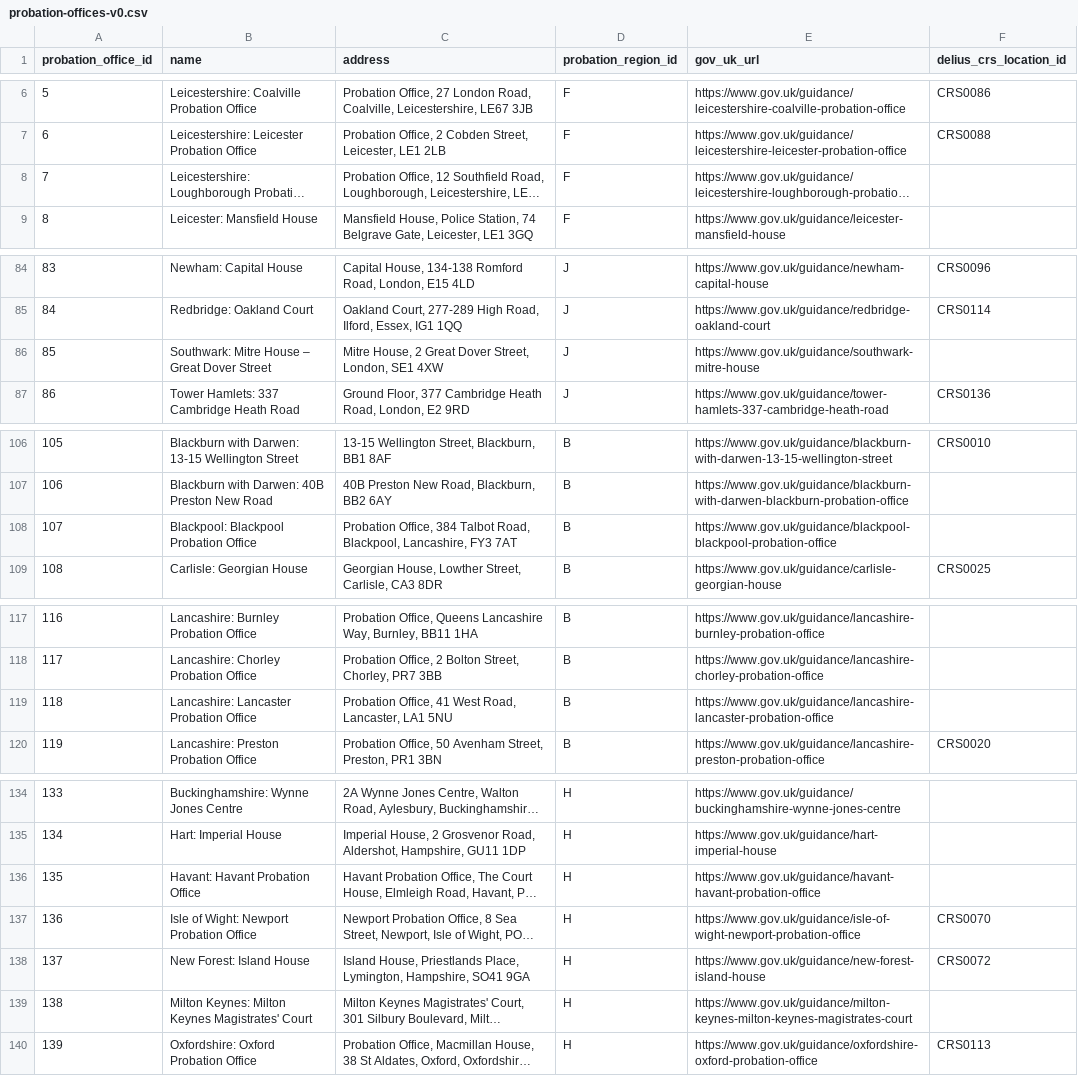
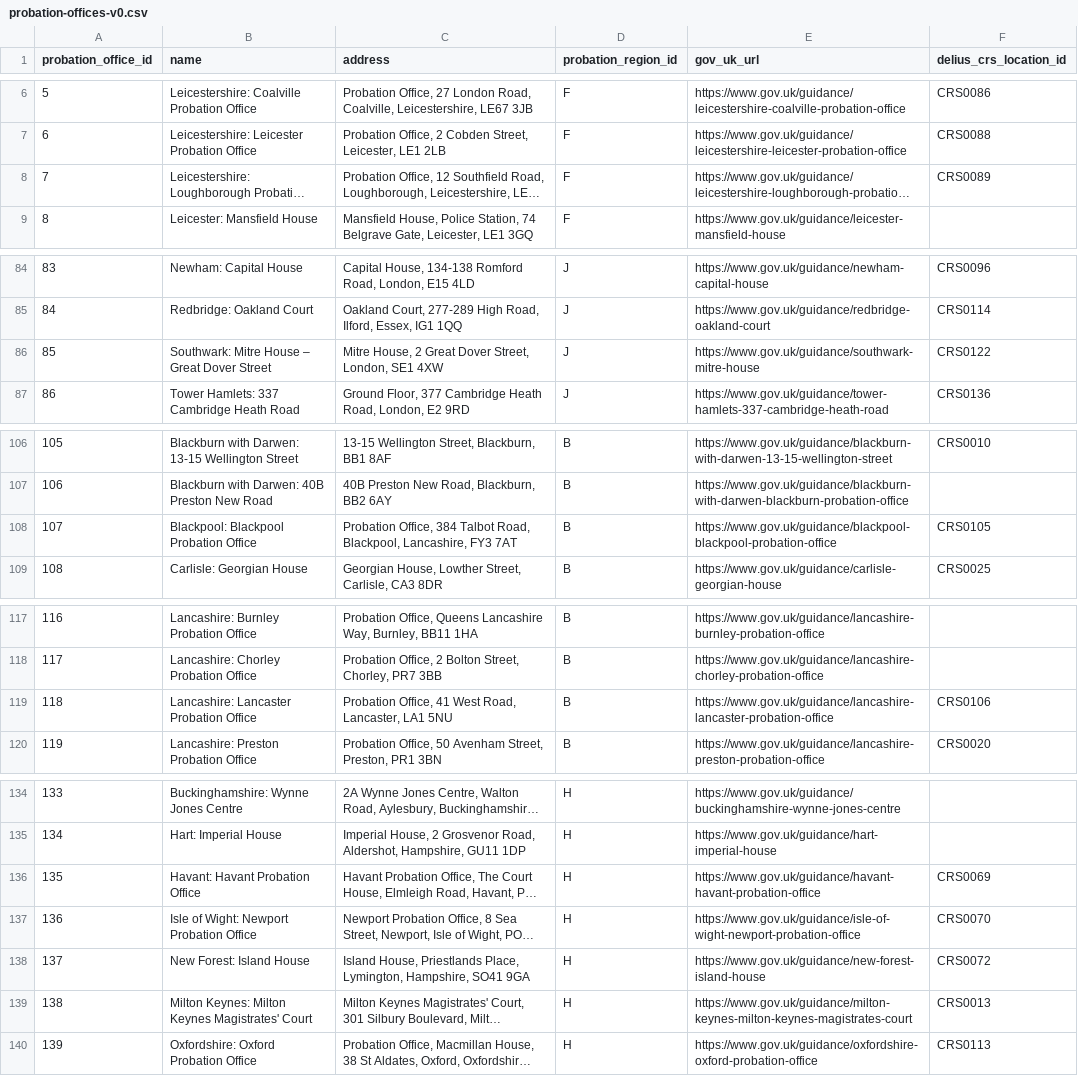
Before and after one commit to ministryofjustice/hmpps-reference-data, a CSV file: probation-offices-v0.csv, drawn as a sheet; only a part is shown, gaps mark what is left out; long unchanged cells end in …; the diff covers the shown part only; the diff names each change by its address in the sheet, - before the commit and + after, or states it on an @@ line.

Commit message:
Add manually dereferenced office location IDs
These had mismatching postcodes but exist on the same(ish) address

```diff
--- a/probation-offices-v0.csv
+++ b/probation-offices-v0.csv
-F8 (delius_crs_location_id): (empty)
+F8 (delius_crs_location_id): CRS0089
-F86 (delius_crs_location_id): (empty)
+F86 (delius_crs_location_id): CRS0122
-F108 (delius_crs_location_id): (empty)
+F108 (delius_crs_location_id): CRS0105
-F119 (delius_crs_location_id): (empty)
+F119 (delius_crs_location_id): CRS0106
-F136 (delius_crs_location_id): (empty)
+F136 (delius_crs_location_id): CRS0069
-F139 (delius_crs_location_id): (empty)
+F139 (delius_crs_location_id): CRS0013
```
Also changed, not shown: 1 edited cell elsewhere in this file.
